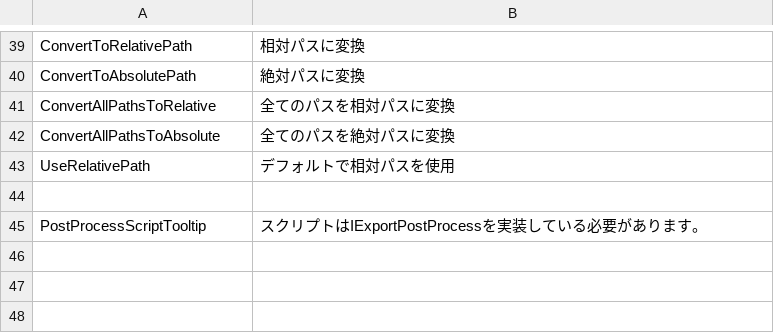
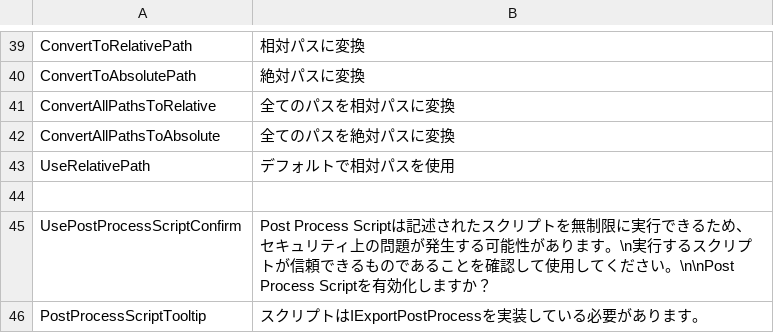
Before and after one commit to SleetCat123/MizoresUnityPackageExporter, a CSV file: Packages/com.mizore-nekoyanagi.utils.mizore-package-exporter/Texts/Resources/MizoresPackageExporter/jp.csv, drawn as a sheet; only a part is shown, gaps mark what is left out; the diff names each change by its address in the sheet, - before the commit and + after, or states it on an @@ line.

Commit message:
PostProcessScriptの有効化時に確認ダイアログを表示するようにした

```diff
--- a/Packages/com.mizore-nekoyanagi.utils.mizore-package-exporter/Texts/Resources/MizoresPackageExporter/jp.csv
+++ b/Packages/com.mizore-nekoyanagi.utils.mizore-package-exporter/Texts/Resources/MizoresPackageExporter/jp.csv
+row 45: UsePostProcessScriptConfirm | Post Process Scriptは記述されたスクリプトを無制限に実行できるため、セキュリティ上の問題が発生する可能性があります。\n実行するスクリプトが信頼できるものであることを確認して使用してください。\n\nPost Process Scriptを有効化しますか？
```
Also changed, not shown: Packages/com.mizore-nekoyanagi.utils.mizore-package-exporter/Texts/Resources/MizoresPackageExporter/en.csv, 6 other files.
